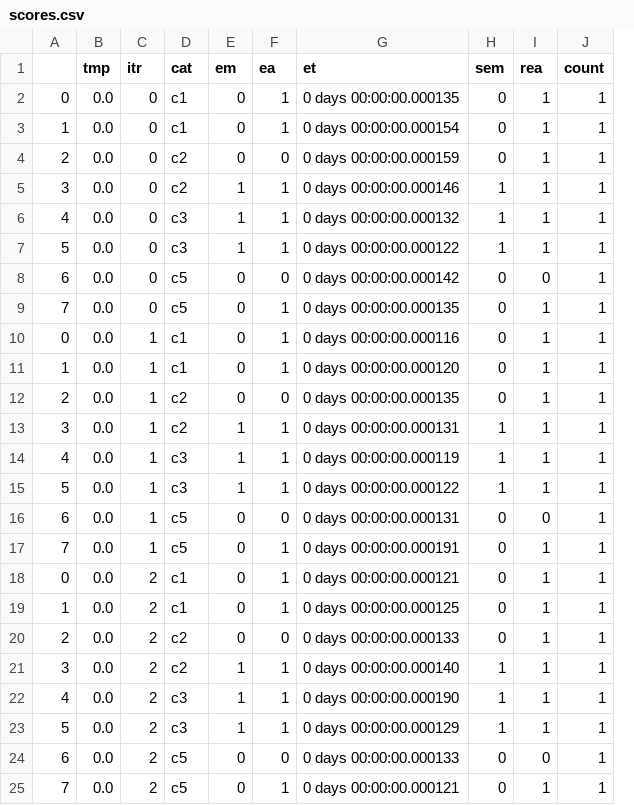
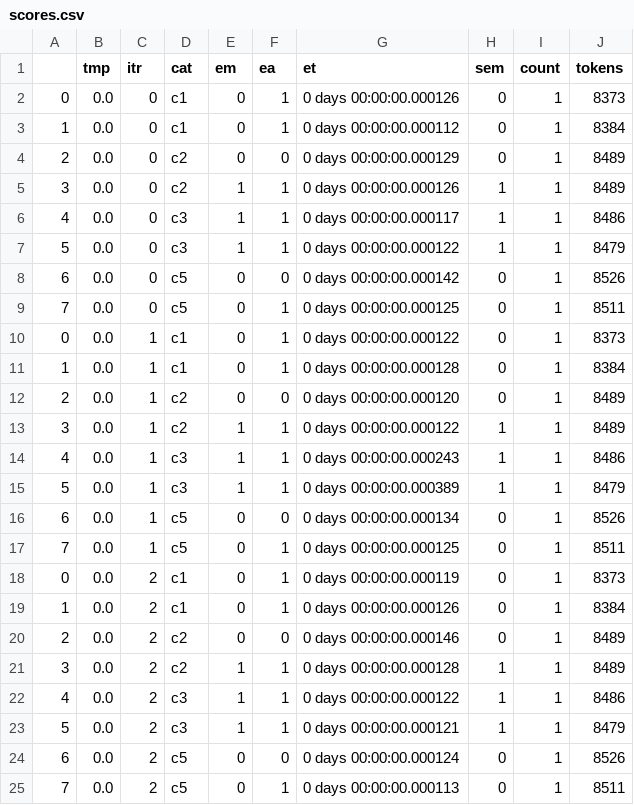
Before and after one commit to sepideh-abedini/SQLyzr, a CSV file: scores.csv, drawn as a sheet; removed rows and columns are numbered as before the commit, all else as after; the diff names each change by its address in the sheet, - before the commit and + after, or states it on an @@ line.

Commit message:
add token usage

```diff
--- a/scores.csv
+++ b/scores.csv
-column I (rea), rows 2-25: 1 | 1 | 1 | 1 | 1 | 1 | 0 | 1 | 1 | 1 | 1 | 1 | 1 | 1 | 0 | 1 | 1 | 1 | 1 | 1 | 1 | 1 | 0 | 1
+column J (tokens), rows 2-25: 8373 | 8384 | 8489 | 8489 | 8486 | 8479 | 8526 | 8511 | 8373 | 8384 | 8489 | 8489 | 8486 | 8479 | 8526 | 8511 | 8373 | 8384 | 8489 | 8489 | 8486 | 8479 | 8526 | 8511
-G2 (et): 0 days 00:00:00.000135
+G2 (et): 0 days 00:00:00.000126
-G3 (et): 0 days 00:00:00.000154
+G3 (et): 0 days 00:00:00.000112
-G4 (et): 0 days 00:00:00.000159
+G4 (et): 0 days 00:00:00.000129
-G5 (et): 0 days 00:00:00.000146
+G5 (et): 0 days 00:00:00.000126
-G6 (et): 0 days 00:00:00.000132
+G6 (et): 0 days 00:00:00.000117
-G9 (et): 0 days 00:00:00.000135
+G9 (et): 0 days 00:00:00.000125
-G10 (et): 0 days 00:00:00.000116
+G10 (et): 0 days 00:00:00.000122
-G11 (et): 0 days 00:00:00.000120
+G11 (et): 0 days 00:00:00.000128
-G12 (et): 0 days 00:00:00.000135
+G12 (et): 0 days 00:00:00.000120
-G13 (et): 0 days 00:00:00.000131
+G13 (et): 0 days 00:00:00.000122
-G14 (et): 0 days 00:00:00.000119
+G14 (et): 0 days 00:00:00.000243
-G15 (et): 0 days 00:00:00.000122
+G15 (et): 0 days 00:00:00.000389
-G16 (et): 0 days 00:00:00.000131
+G16 (et): 0 days 00:00:00.000134
-G17 (et): 0 days 00:00:00.000191
+G17 (et): 0 days 00:00:00.000125
-G18 (et): 0 days 00:00:00.000121
+G18 (et): 0 days 00:00:00.000119
-G19 (et): 0 days 00:00:00.000125
+G19 (et): 0 days 00:00:00.000126
-G20 (et): 0 days 00:00:00.000133
+G20 (et): 0 days 00:00:00.000146
-G21 (et): 0 days 00:00:00.000140
+G21 (et): 0 days 00:00:00.000128
-G22 (et): 0 days 00:00:00.000190
+G22 (et): 0 days 00:00:00.000122
-G23 (et): 0 days 00:00:00.000129
+G23 (et): 0 days 00:00:00.000121
-G24 (et): 0 days 00:00:00.000133
+G24 (et): 0 days 00:00:00.000124
-G25 (et): 0 days 00:00:00.000121
+G25 (et): 0 days 00:00:00.000113
```
Also changed, not shown: 4 other files.
